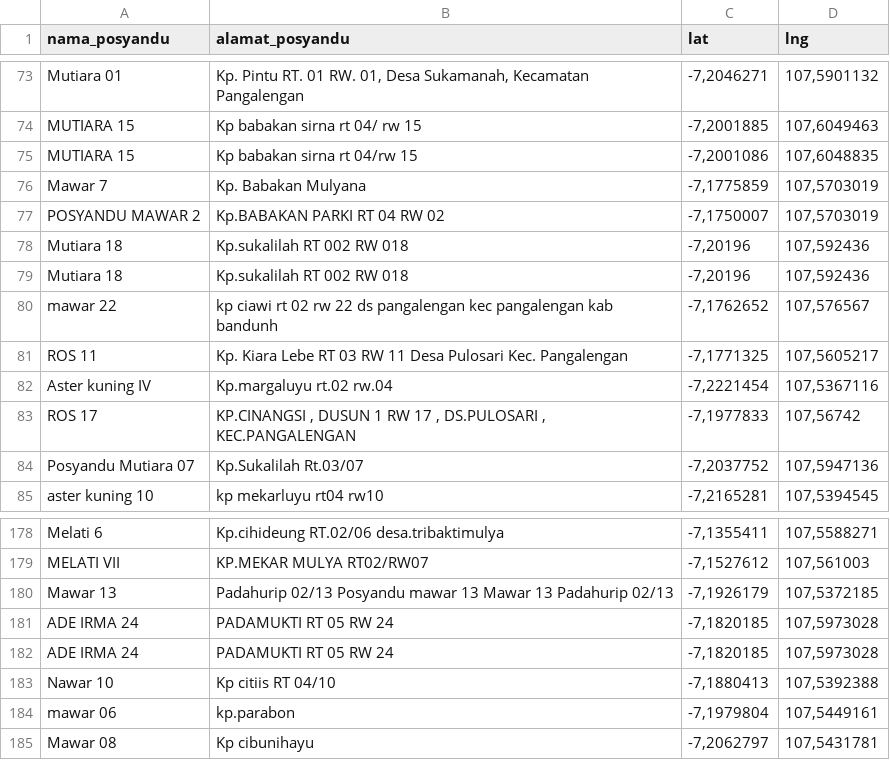
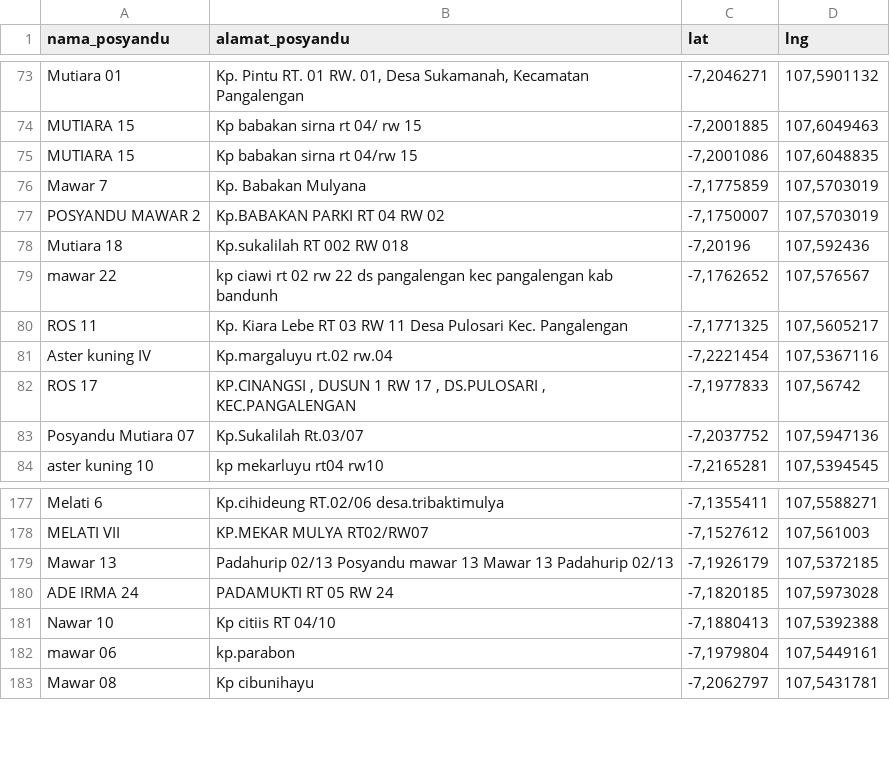
Before and after one commit to nugrahsdhka/SevenRolesPangalengan, a CSV file: database/seeders/data/posyandu_faskes.csv, drawn as a sheet; only a part is shown, gaps mark what is left out.

Commit message:
perbaikan marker

```diff
--- a/database/seeders/data/posyandu_faskes.csv
+++ b/database/seeders/data/posyandu_faskes.csv
@@ -78,3 +78,2 @@ POSYANDU MAWAR 2;Kp.BABAKAN PARKI RT 04 RW 02;-7,1750007;107,5703019
 Mutiara 18;Kp.sukalilah RT 002 RW 018;-7,20196;107,592436
-Mutiara 18;Kp.sukalilah RT 002 RW 018;-7,20196;107,592436
 mawar 22;kp ciawi rt 02 rw 22 ds pangalengan kec pangalengan kab bandunh;-7,1762652;107,576567
@@ -180,3 +179,2 @@ MELATI VII;KP.MEKAR MULYA RT02/RW07;-7,1527612;107,561003
 Mawar 13;Padahurip 02/13 Posyandu mawar 13 Mawar 13 Padahurip 02/13;-7,1926179;107,5372185
-ADE IRMA 24;PADAMUKTI RT 05 RW 24;-7,1820185;107,5973028
 ADE IRMA 24;PADAMUKTI RT 05 RW 24;-7,1820185;107,5973028
```
